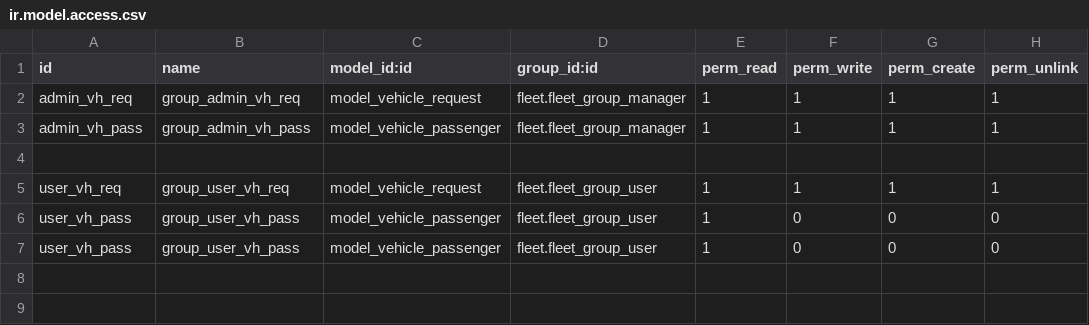
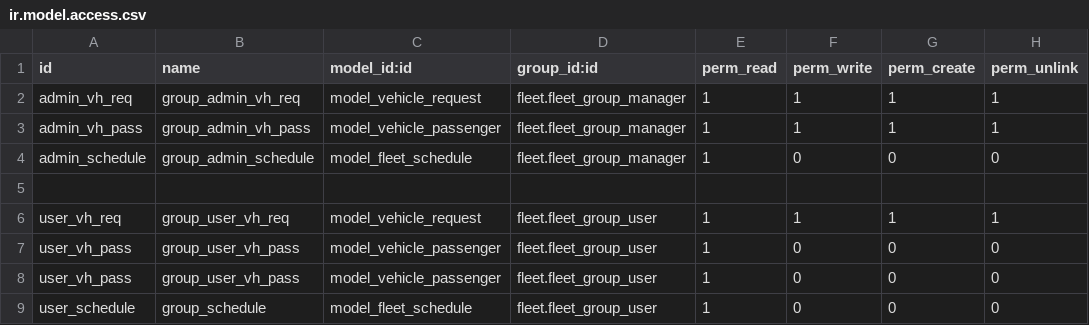
Before and after one commit to consultingerp/inagro, a CSV file: inagro_fleet/security/ir.model.access.csv, drawn as a sheet; the diff names each change by its address in the sheet, - before the commit and + after, or states it on an @@ line.

Commit message:
fleet schedule

```diff
--- a/inagro_fleet/security/ir.model.access.csv
+++ b/inagro_fleet/security/ir.model.access.csv
+row 4: admin_schedule | group_admin_schedule | model_fleet_schedule | fleet.fleet_group_manager | 1 | 0 | 0 | 0
+row 9: user_schedule | group_schedule | model_fleet_schedule | fleet.fleet_group_user | 1 | 0 | 0 | 0
```
Also changed, not shown: 19 other files.
